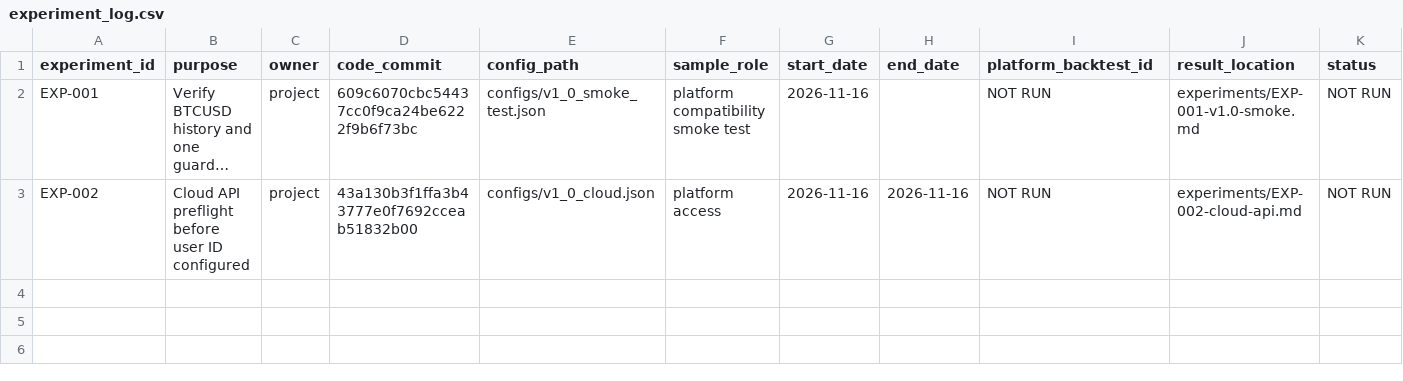
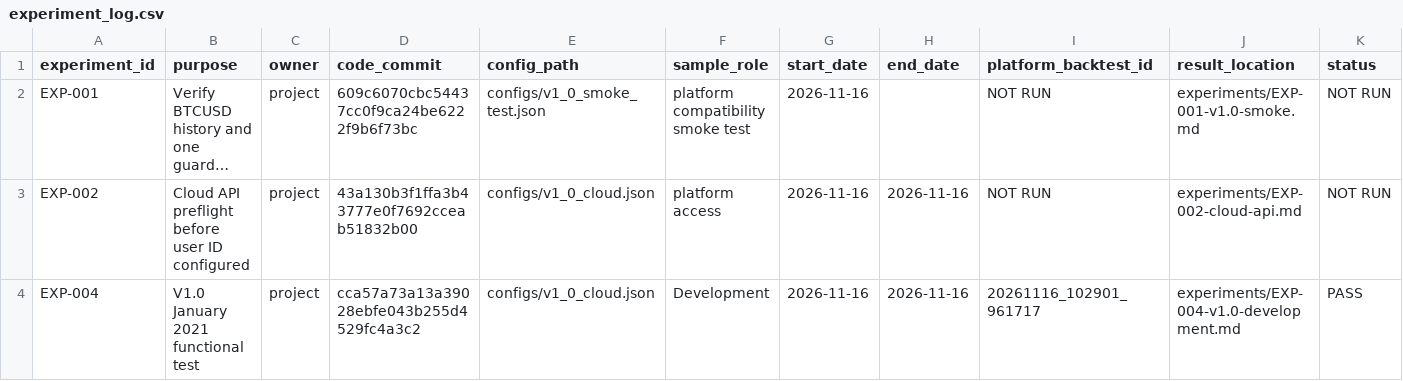
Before and after one commit to ketianli082-stack/algogene-trading-project, a CSV file: experiments/experiment_log.csv, drawn as a sheet; only a part is shown; long unchanged cells end in …; rows hold the shown columns only; the diff names each change by its address in the sheet, - before the commit and + after, or states it on an @@ line.

Commit message:
docs: record verified January 2021 Development cloud backtest

```diff
--- a/experiments/experiment_log.csv
+++ b/experiments/experiment_log.csv
+row 4: EXP-004 | V1.0 January 2021 functional test | project | cca57a73a13a39028ebfe043b255d4529fc4a3c2 | configs/v1_0_cloud.json | Development | 2026-11-16 | 2026-11-16 | 20261116_102901_961717 | experiments/EXP-004-v1.0-development.md | PASS
```
Also changed, not shown: 5 other files.
